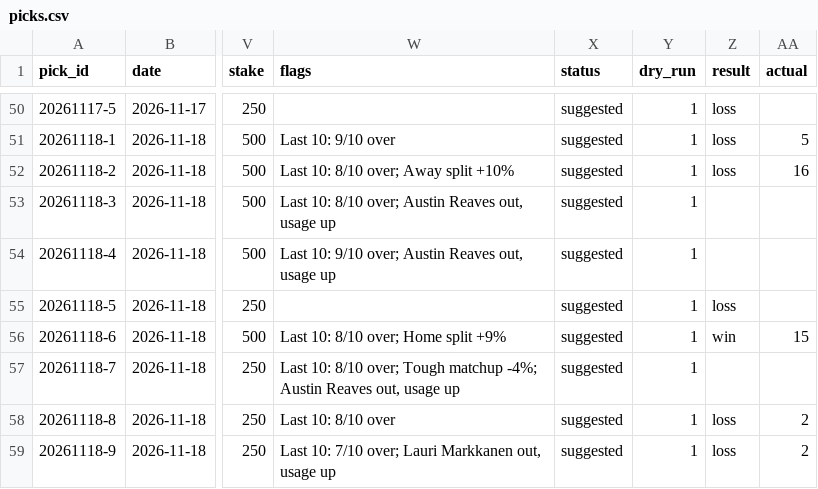
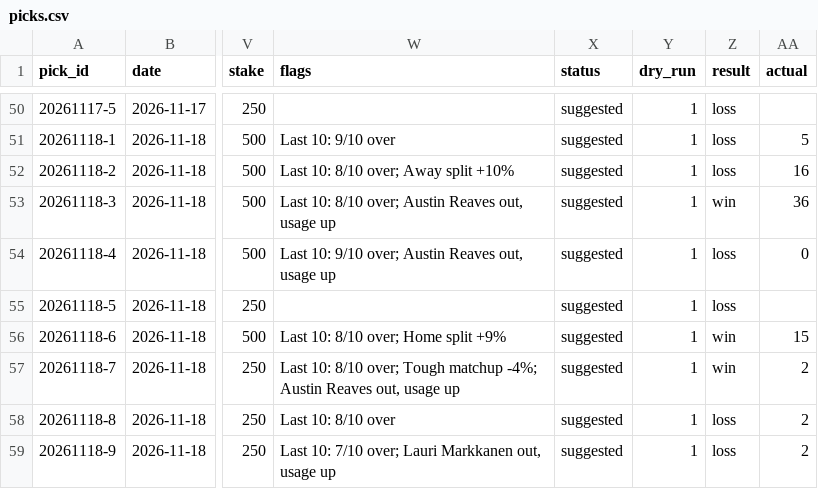
Before and after one commit to Peterhay88/nba-props-agent, a CSV file: data/picks.csv, drawn as a sheet; only a part is shown, gaps mark what is left out; the diff names each change by its address in the sheet, - before the commit and + after, or states it on an @@ line.

Commit message:
data: sync

```diff
--- a/data/picks.csv
+++ b/data/picks.csv
-Z53 (result): (empty)
+Z53 (result): win
-AA53 (actual): (empty)
+AA53 (actual): 36
-Z54 (result): (empty)
+Z54 (result): loss
-AA54 (actual): (empty)
+AA54 (actual): 0
-Z57 (result): (empty)
+Z57 (result): win
-AA57 (actual): (empty)
+AA57 (actual): 2
```
